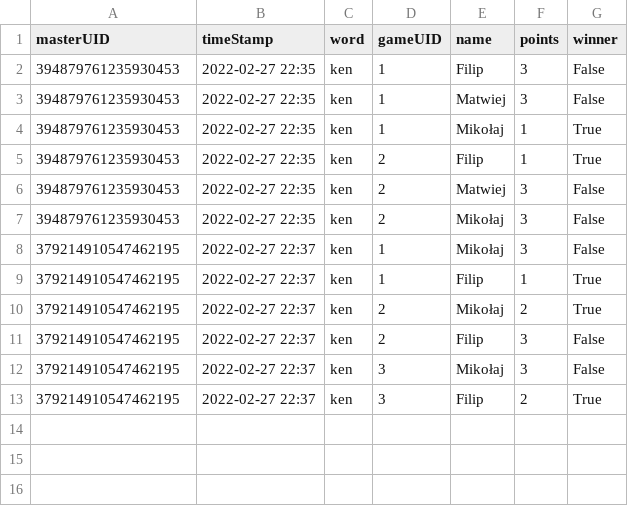
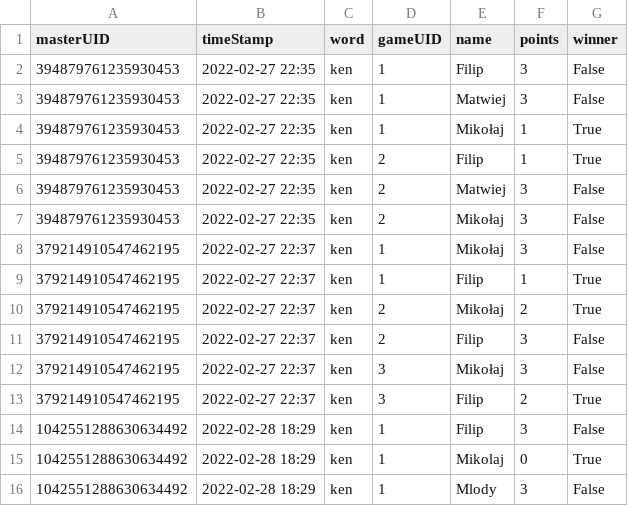
Before and after one commit to lewostrowski/kendama-open, a CSV file: csv/masterTable.csv, drawn as a sheet.

```diff
--- a/csv/masterTable.csv
+++ b/csv/masterTable.csv
@@ -13 +13,4 @@ masterUID,timeStamp,word,gameUID,name,points,winner
 379214910547462195,2022-02-27 22:37,ken,3,Filip,2,True
+1042551288630634492,2022-02-28 18:29,ken,1,Filip,3,False
+1042551288630634492,2022-02-28 18:29,ken,1,Mikolaj,0,True
+1042551288630634492,2022-02-28 18:29,ken,1,Mlody,3,False
```
Also changed, not shown: 4 other files.
